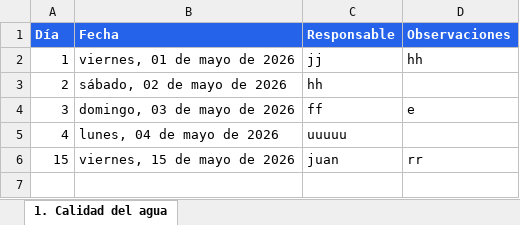
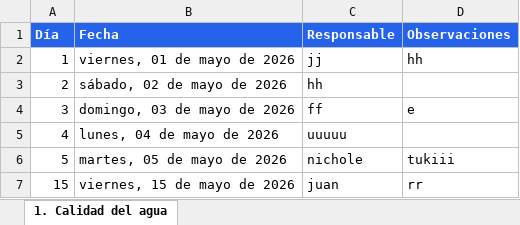
Before and after one commit to samuyya/FoodData, an Excel workbook: datos/excel/6a06af219064f0305ee69cd2/2026-05.xlsx, sheet 1. Calidad del agua, drawn as a sheet; values as stored, in another font and other column widths than the file's, no borders; the diff names each change by its address in the sheet, - before the commit and + after, or states it on an @@ line.

```diff
--- a/datos/excel/6a06af219064f0305ee69cd2/2026-05.xlsx (sheet 1. Calidad del agua)
+++ b/datos/excel/6a06af219064f0305ee69cd2/2026-05.xlsx (sheet 1. Calidad del agua)
+row 6: 5 | martes, 05 de mayo de 2026 | nichole | tukiii
```
Also changed, not shown: 11 other files.
